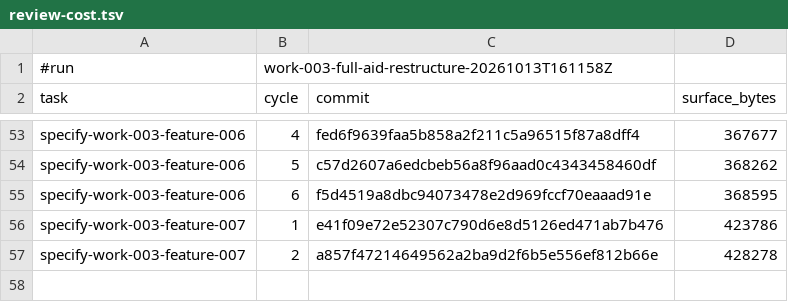
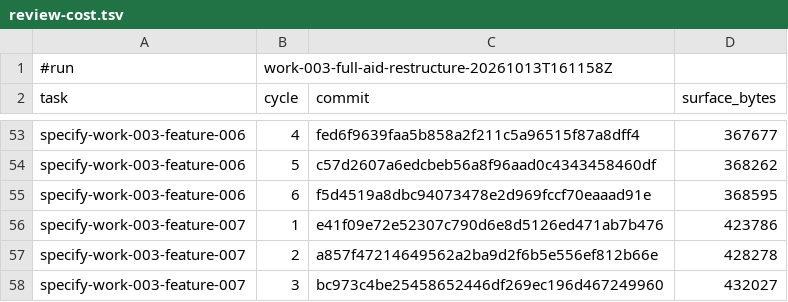
Before and after one commit to AndreVianna/aid-methodology, a TSV file: .aid/works/work-003-full-aid-restructure/review-cost.tsv, drawn as a sheet; only a part is shown, gaps mark what is left out.

```diff
--- a/.aid/works/work-003-full-aid-restructure/review-cost.tsv
+++ b/.aid/works/work-003-full-aid-restructure/review-cost.tsv
@@ -57 +57,2 @@ specify-work-003-feature-007	1	e41f09e72e52307c790d6e8d5126ed471ab7b476	423786
 specify-work-003-feature-007	2	a857f47214649562a2ba9d2f6b5e556ef812b66e	428278
+specify-work-003-feature-007	3	bc973c4be25458652446df269ec196d467249960	432027
```
Also changed, not shown: 2 other files.
